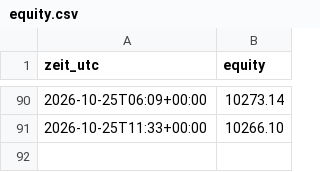
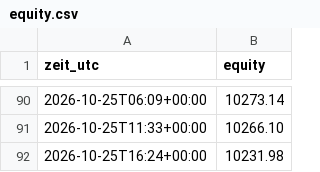
Before and after one commit to Skankhunt420hash/KRYPTO-BOT-ORIGINALS-, a CSV file: paper/equity.csv, drawn as a sheet; only a part is shown, gaps mark what is left out; the diff names each change by its address in the sheet, - before the commit and + after, or states it on an @@ line.

```diff
--- a/paper/equity.csv
+++ b/paper/equity.csv
+row 92: 2026-10-25T16:24+00:00 | 10231.98
```
Also changed, not shown: 2 other files.
